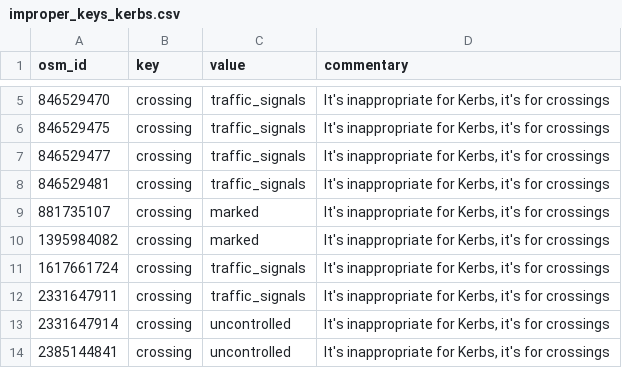
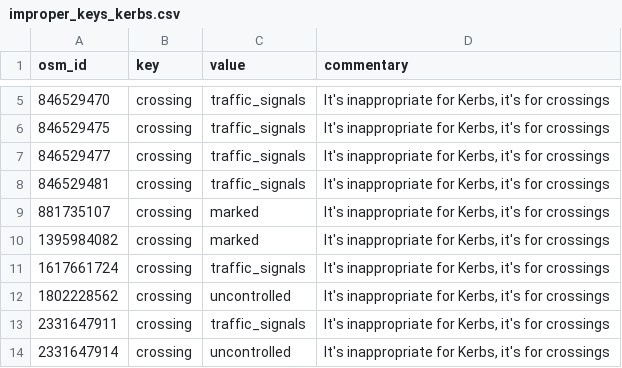
Before and after one commit to kauevestena/opensidewalkmap_beta, a CSV file: quality_check/tables/improper_keys_kerbs.csv, drawn as a sheet; only a part is shown, gaps mark what is left out; the shorter side is filled out with more unchanged rows.

```diff
--- a/quality_check/tables/improper_keys_kerbs.csv
+++ b/quality_check/tables/improper_keys_kerbs.csv
@@ -11,2 +11,3 @@ osm_id,key,value,commentary
 1617661724,crossing,traffic_signals,"It's inappropriate for Kerbs, it's for crossings"
+1802228562,crossing,uncontrolled,"It's inappropriate for Kerbs, it's for crossings"
 2331647911,crossing,traffic_signals,"It's inappropriate for Kerbs, it's for crossings"
```
Also changed, not shown: 21 other files.
